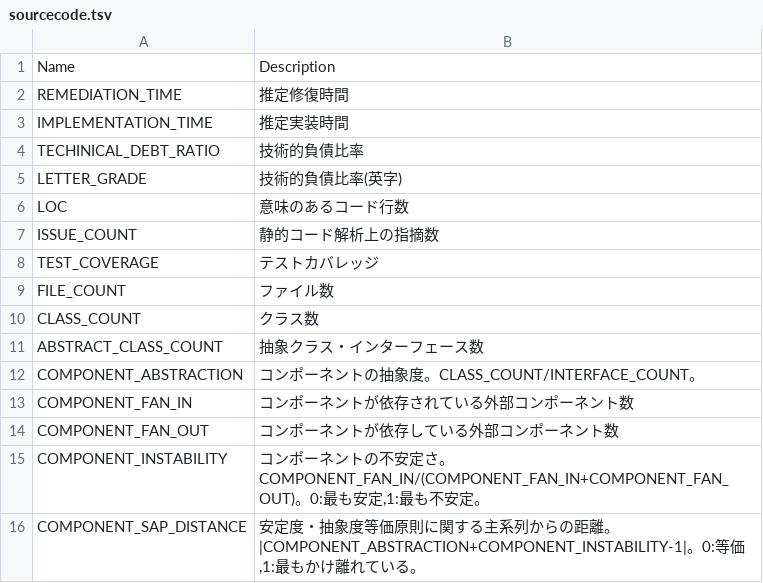
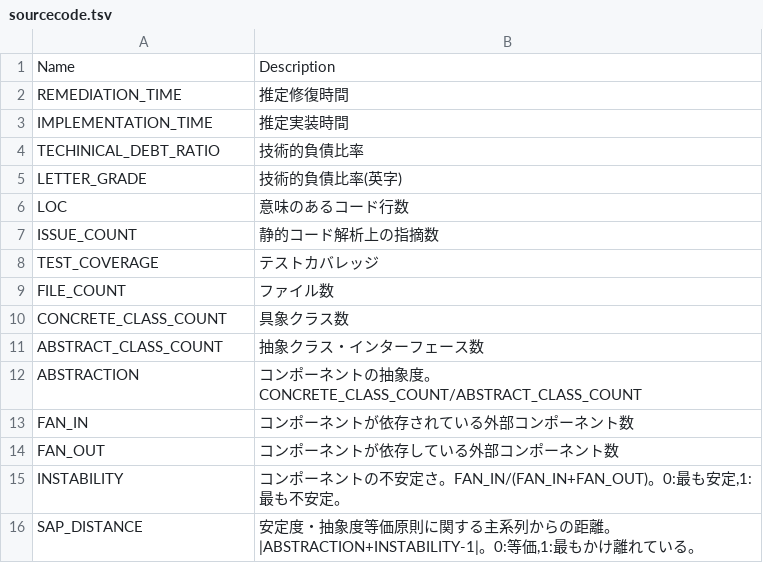
Before and after one commit to MichinaoShimizu/devmetrics, a TSV file: metrics/sourcecode.tsv, drawn as a sheet.

```diff
--- a/metrics/sourcecode.tsv
+++ b/metrics/sourcecode.tsv
@@ -9,8 +9,8 @@ TEST_COVERAGE	テストカバレッジ
 FILE_COUNT	ファイル数
-CLASS_COUNT	クラス数
+CONCRETE_CLASS_COUNT	具象クラス数
 ABSTRACT_CLASS_COUNT	抽象クラス・インターフェース数
-COMPONENT_ABSTRACTION	コンポーネントの抽象度。CLASS_COUNT/INTERFACE_COUNT。
-COMPONENT_FAN_IN	コンポーネントが依存されている外部コンポーネント数
-COMPONENT_FAN_OUT	コンポーネントが依存している外部コンポーネント数
-COMPONENT_INSTABILITY	コンポーネントの不安定さ。COMPONENT_FAN_IN/(COMPONENT_FAN_IN+COMPONENT_FAN_OUT)。0:最も安定,1:最も不安定。
-COMPONENT_SAP_DISTANCE	安定度・抽象度等価原則に関する主系列からの距離。|COMPONENT_ABSTRACTION+COMPONENT_INSTABILITY-1|。0:等価,1:最もかけ離れている。
+ABSTRACTION	コンポーネントの抽象度。CONCRETE_CLASS_COUNT/ABSTRACT_CLASS_COUNT
+FAN_IN	コンポーネントが依存されている外部コンポーネント数
+FAN_OUT	コンポーネントが依存している外部コンポーネント数
+INSTABILITY	コンポーネントの不安定さ。FAN_IN/(FAN_IN+FAN_OUT)。0:最も安定,1:最も不安定。
+SAP_DISTANCE	安定度・抽象度等価原則に関する主系列からの距離。|ABSTRACTION+INSTABILITY-1|。0:等価,1:最もかけ離れている。
```
Also changed, not shown: metrics/pullrequest.tsv, metrics/pullrequests.tsv.
